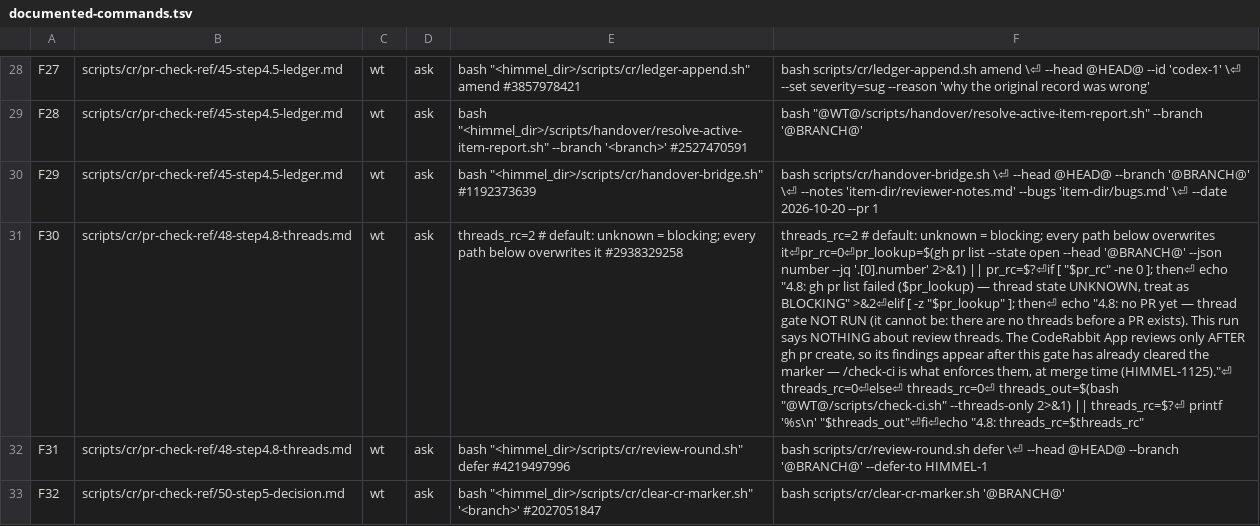
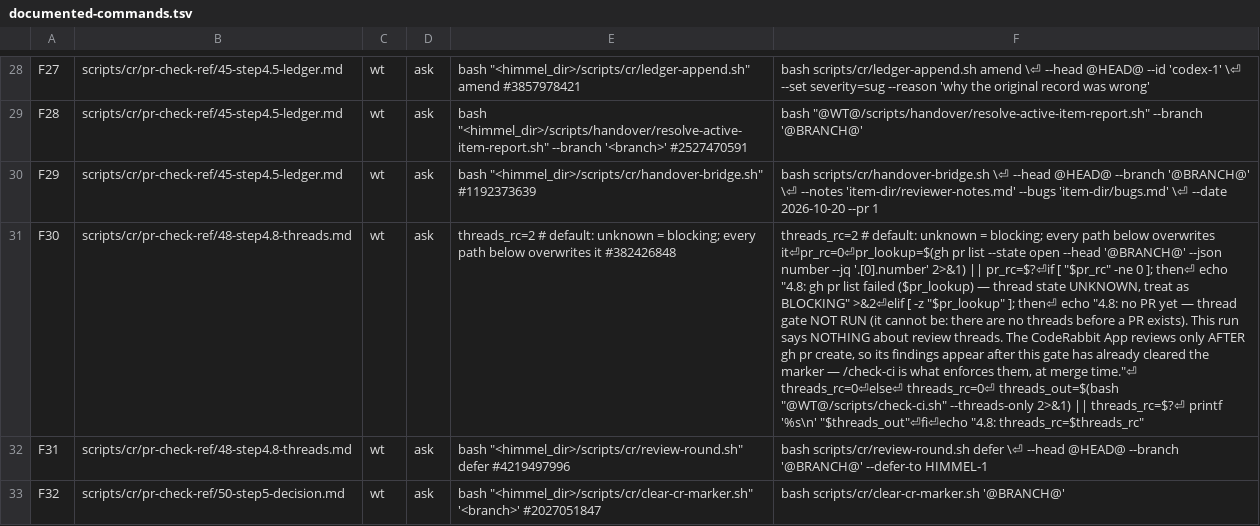
Before and after one commit to Goomal/Himmel, a TSV file: scripts/testing/documented-commands.tsv, drawn as a sheet; only a part is shown, gaps mark what is left out; the diff names each change by its address in the sheet, - before the commit and + after, or states it on an @@ line.

```diff
--- a/scripts/testing/documented-commands.tsv
+++ b/scripts/testing/documented-commands.tsv
-E31: …overwrites it #2938329258
+E31: …overwrites it #382426848
-F31: …at merge time (HIMMEL-1125)."⏎ threads_rc=0⏎else⏎ threads_rc=0⏎…
+F31: …at merge time."⏎ threads_rc=0⏎else⏎ threads_rc=0⏎…
```
Also changed, not shown: 20 other files.
